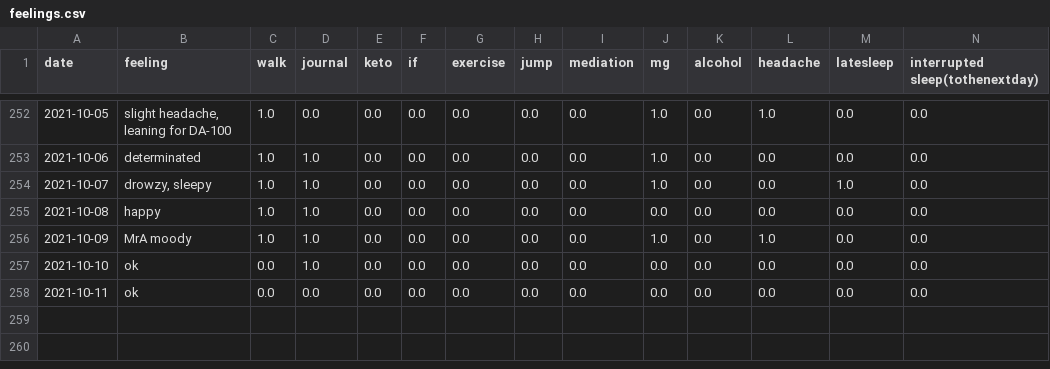
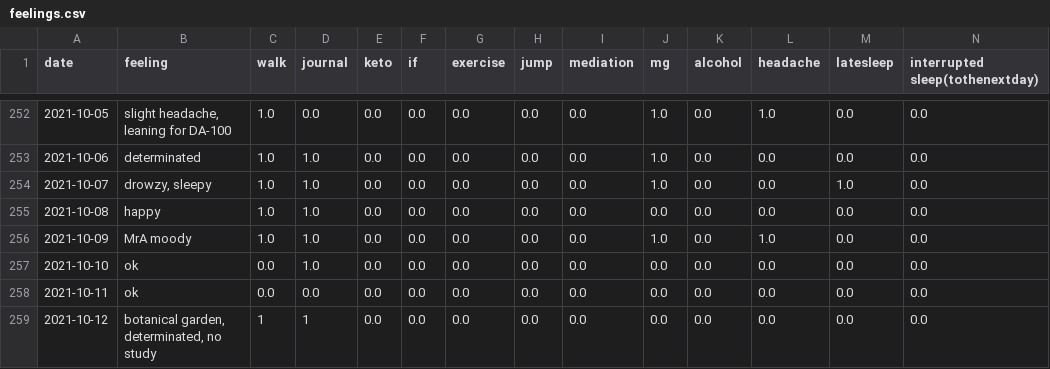
Before and after one commit to Amarilda/KPI, a CSV file: feelings.csv, drawn as a sheet; only a part is shown, gaps mark what is left out; the diff names each change by its address in the sheet, - before the commit and + after, or states it on an @@ line.

Commit message:
Update feelings.csv

```diff
--- a/feelings.csv
+++ b/feelings.csv
+row 259: 2021-10-12 | botanical garden, determinated, no study | 1 | 1 | 0.0 | 0.0 | 0.0 | 0.0 | 0.0 | 0.0 | 0.0 | 0.0 | 0.0 | 0.0
```
